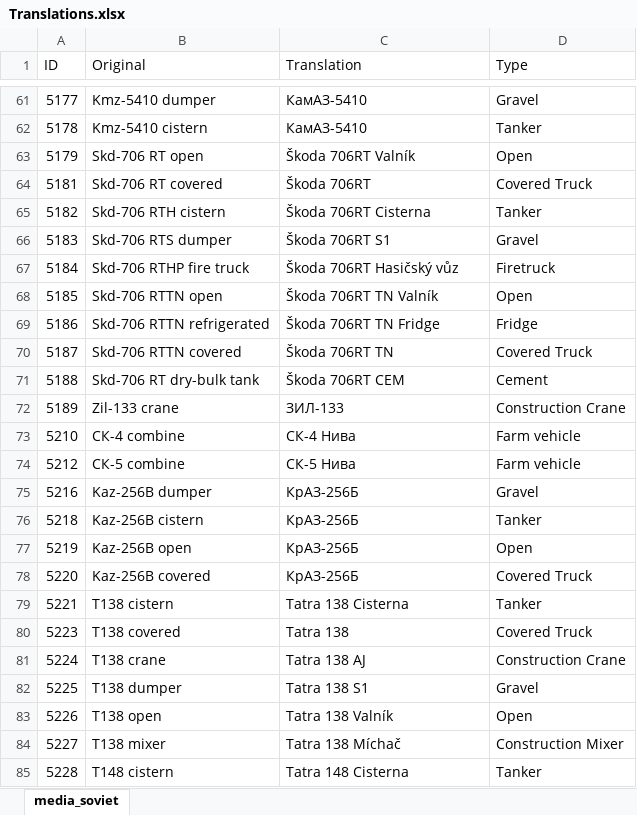
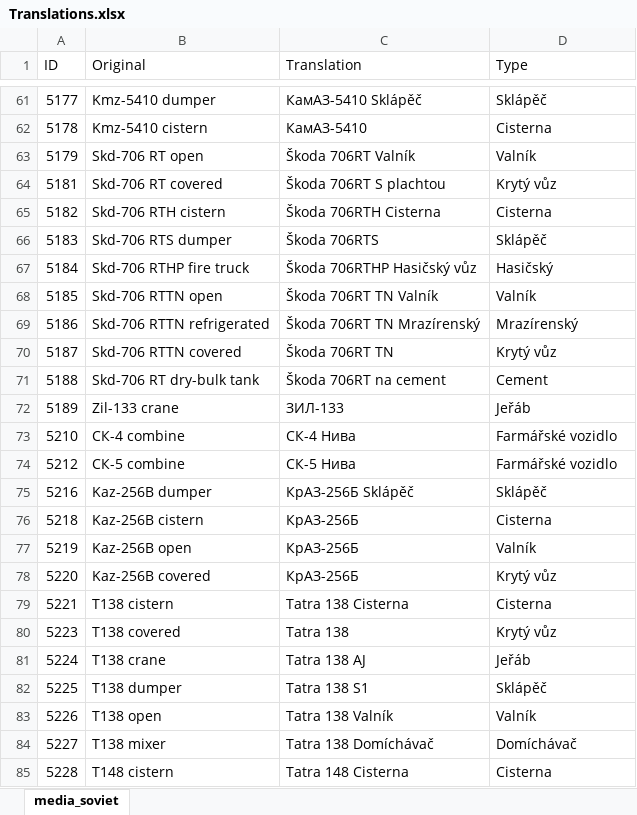
Before and after one commit to Toonu/WRSR-Translation-Editor, an Excel workbook: executable/Translations.xlsx, sheet media_soviet, drawn as a sheet; only a part is shown, gaps mark what is left out; values as stored, in another font and other column widths than the file's, no borders; table styles not drawn; the diff covers the shown part only; the diff names each change by its address in the sheet, - before the commit and + after, or states it on an @@ line.

```diff
--- a/executable/Translations.xlsx (sheet media_soviet)
+++ b/executable/Translations.xlsx (sheet media_soviet)
-C61 (Translation): КамАЗ-5410
+C61 (Translation): КамАЗ-5410 Sklápěč
-D61 (Type): Gravel
+D61 (Type): Sklápěč
-D62 (Type): Tanker
+D62 (Type): Cisterna
-D63 (Type): Open
+D63 (Type): Valník
-C64 (Translation): Škoda 706RT
+C64 (Translation): Škoda 706RT S plachtou
-D64 (Type): Covered Truck
+D64 (Type): Krytý vůz
-C65 (Translation): Škoda 706RT Cisterna
+C65 (Translation): Škoda 706RTH Cisterna
-D65 (Type): Tanker
+D65 (Type): Cisterna
-C66 (Translation): Škoda 706RT S1
+C66 (Translation): Škoda 706RTS
-D66 (Type): Gravel
+D66 (Type): Sklápěč
-C67 (Translation): Škoda 706RT Hasičský vůz
+C67 (Translation): Škoda 706RTHP Hasičský vůz
-D67 (Type): Firetruck
+D67 (Type): Hasičský
-D68 (Type): Open
+D68 (Type): Valník
-C69 (Translation): Škoda 706RT TN Fridge
+C69 (Translation): Škoda 706RT TN Mrazírenský
-D69 (Type): Fridge
+D69 (Type): Mrazírenský
-D70 (Type): Covered Truck
+D70 (Type): Krytý vůz
-C71 (Translation): Škoda 706RT CEM
+C71 (Translation): Škoda 706RT na cement
-D72 (Type): Construction Crane
+D72 (Type): Jeřáb
-D73:D74 (Type): Farm vehicle
+D73:D74 (Type): Farmářské vozidlo
-C75 (Translation): КрАЗ-256Б
+C75 (Translation): КрАЗ-256Б Sklápěč
-D75 (Type): Gravel
+D75 (Type): Sklápěč
-D76 (Type): Tanker
+D76 (Type): Cisterna
-D77 (Type): Open
+D77 (Type): Valník
-D78 (Type): Covered Truck
+D78 (Type): Krytý vůz
-D79 (Type): Tanker
+D79 (Type): Cisterna
-D80 (Type): Covered Truck
+D80 (Type): Krytý vůz
-D81 (Type): Construction Crane
+D81 (Type): Jeřáb
-D82 (Type): Gravel
+D82 (Type): Sklápěč
-D83 (Type): Open
+D83 (Type): Valník
-C84 (Translation): Tatra 138 Míchač
+C84 (Translation): Tatra 138 Domíchávač
-D84 (Type): Construction Mixer
+D84 (Type): Domíchávač
-D85 (Type): Tanker
+D85 (Type): Cisterna
```
Also changed, not shown: 4 added rows and 297 edited cells elsewhere in this sheet, 1 other file.
